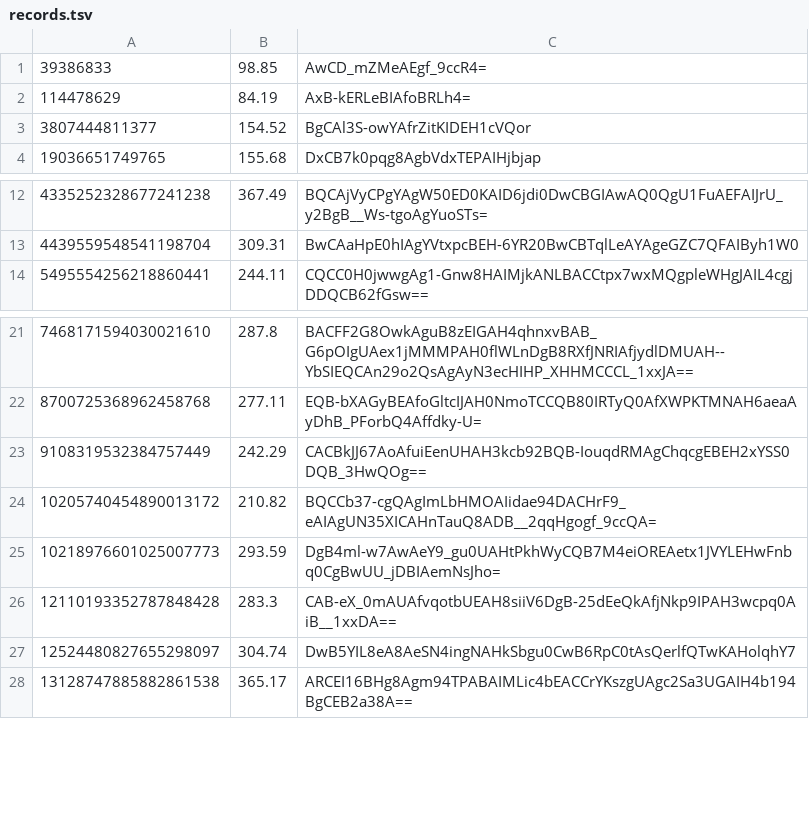
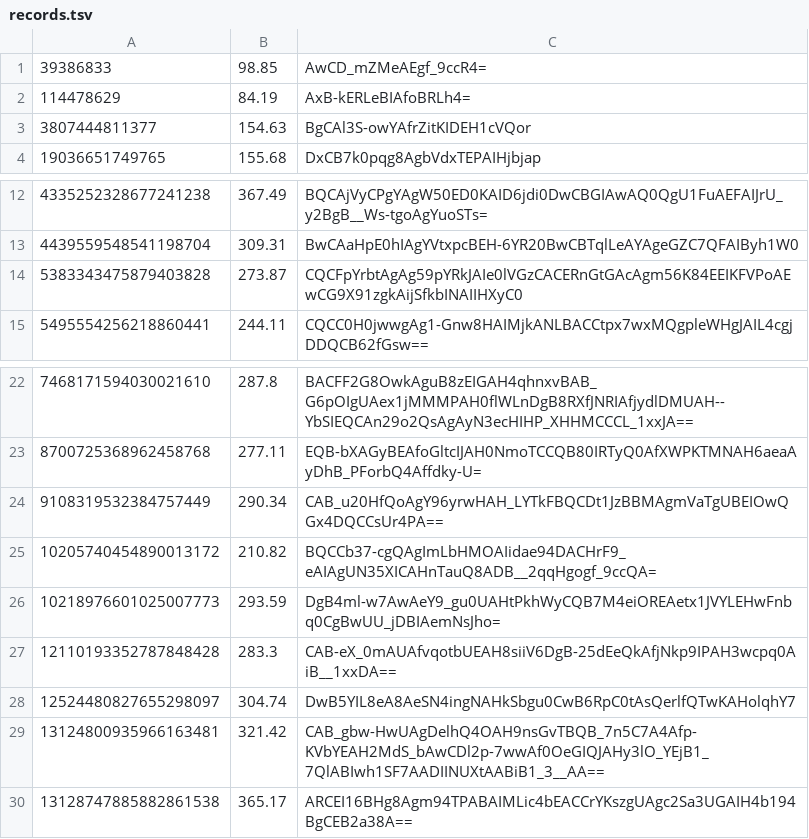
Before and after one commit to wainwrightmark/steks, a TSV file: steks_common/src/bin/records.tsv, drawn as a sheet; only a part is shown, gaps mark what is left out.

```diff
--- a/steks_common/src/bin/records.tsv
+++ b/steks_common/src/bin/records.tsv
@@ -2,3 +2,3 @@
 114478629	84.19	AxB-kERLeBIAfoBRLh4=
-3807444811377	154.52	BgCAl3S-owYAfrZitKIDEH1cVQor
+3807444811377	154.63	BgCAl3S-owYAfrZitKIDEH1cVQor
 19036651749765	155.68	DxCB7k0pqg8AgbVdxTEPAIHjbjap
@@ -13,2 +13,3 @@
 4439559548541198704	309.31	BwCAaHpE0hIAgYVtxpcBEH-6YR20BwCBTqlLeAYAgeGZC7QFAIByh1W0
+5383343475879403828	273.87	CQCFpYrbtAgAg59pYRkJAIe0lVGzCACERnGtGAcAgm56K84EEIKFVPoAEwCG9X91zgkAijSfkbINAIIHXyC0
 5495554256218860441	244.11	CQCC0H0jwwgAg1-Gnw8HAIMjkANLBACCtpx7wxMQgpleWHgJAIL4cgjDDQCB62fGsw==
@@ -22,3 +23,3 @@
 8700725368962458768	277.11	EQB-bXAGyBEAfoGltcIJAH0NmoTCCQB80IRTyQ0AfXWPKTMNAH6aeaAyDhB_PForbQ4Affdky-U=
-9108319532384757449	242.29	CACBkJJ67AoAfuiEenUHAH3kcb92BQB-IouqdRMAgChqcgEBEH2xYSS0DQB_3HwQOg==
+9108319532384757449	290.34	CAB_u20HfQoAgY96yrwHAH_LYTkFBQCDt1JzBBMAgmVaTgUBEIOwQGx4DQCCsUr4PA==
 10205740454890013172	210.82	BQCCb37-cgQAgImLbHMOAIidae94DACHrF9_eAIAgUN35XICAHnTauQ8ADB__2qqHgogf_9ccQA=
@@ -27,2 +28,3 @@
 12524480827655298097	304.74	DwB5YIL8eA8AeSN4ingNAHkSbgu0CwB6RpC0tAsQerlfQTwKAHolqhY7
+13124800935966163481	321.42	CAB_gbw-HwUAgDelhQ4OAH9nsGvTBQB_7n5C7A4Afp-KVbYEAH2MdS_bAwCDl2p-7wwAf0OeGIQJAHy3lO_YEjB1_7QlABIwh1SF7AADIINUXtAABiB1_3__AA==
 13128747885882861538	365.17	ARCEI16BHg8Agm94TPABAIMLic4bEACCrYKszgUAgc2Sa3UGAIH4b194BgCEB2a38A==
```
Also changed, not shown: 7 other files.
